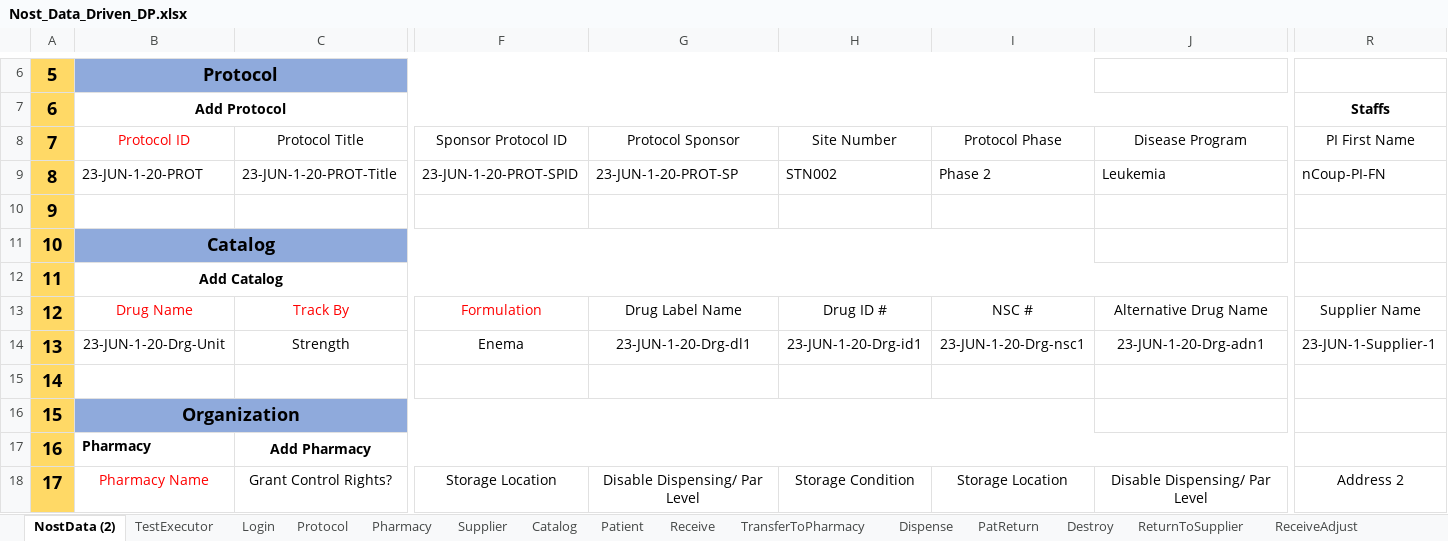
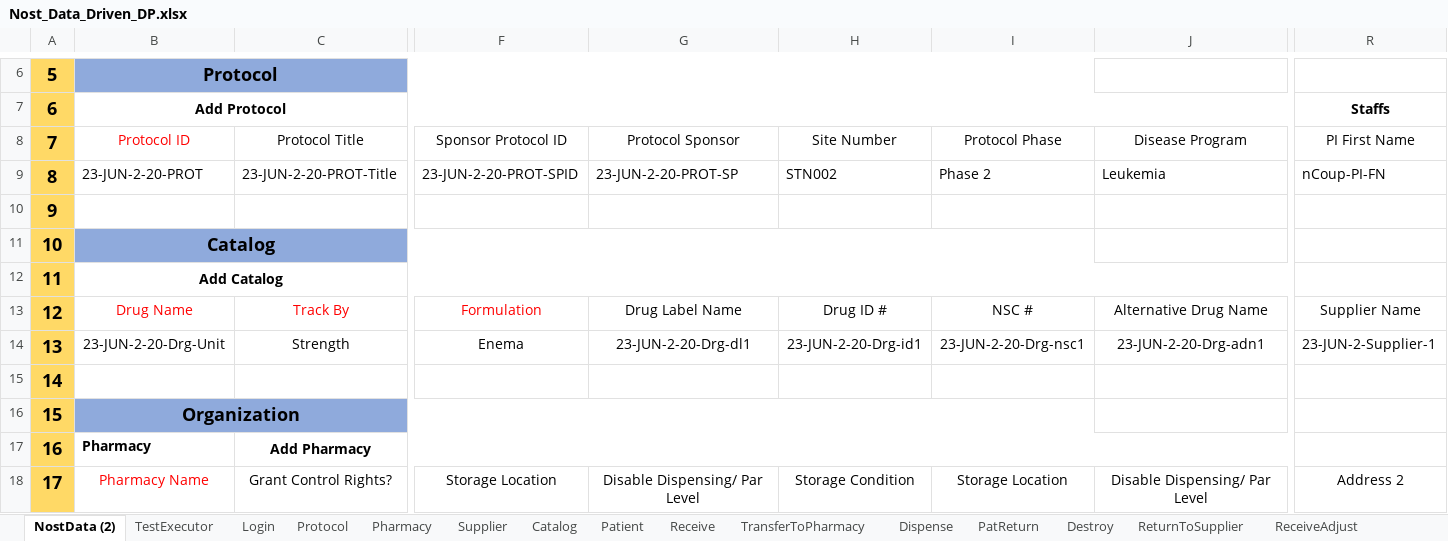
Before and after one commit to rjagadeesan-git/NostAutomation1, an Excel workbook: DataProvider/Nost_Data_Driven_DP.xlsx, sheet NostData (2), drawn as a sheet; only a part is shown, gaps mark what is left out; values as stored, in another font and other column widths than the file's, no borders; the diff covers the shown part only; the diff names each change by its address in the sheet, - before the commit and + after, or states it on an @@ line.

```diff
--- a/DataProvider/Nost_Data_Driven_DP.xlsx (sheet NostData (2))
+++ b/DataProvider/Nost_Data_Driven_DP.xlsx (sheet NostData (2))
-B9: 23-JUN-1-20-PROT
+B9: 23-JUN-2-20-PROT
-C9: 23-JUN-1-20-PROT-Title
+C9: 23-JUN-2-20-PROT-Title
-F9: 23-JUN-1-20-PROT-SPID
+F9: 23-JUN-2-20-PROT-SPID
-G9: 23-JUN-1-20-PROT-SP
+G9: 23-JUN-2-20-PROT-SP
-B14: 23-JUN-1-20-Drg-Unit
+B14: 23-JUN-2-20-Drg-Unit
-G14: 23-JUN-1-20-Drg-dl1
+G14: 23-JUN-2-20-Drg-dl1
-H14: 23-JUN-1-20-Drg-id1
+H14: 23-JUN-2-20-Drg-id1
-I14: 23-JUN-1-20-Drg-nsc1
+I14: 23-JUN-2-20-Drg-nsc1
-J14: 23-JUN-1-20-Drg-adn1
+J14: 23-JUN-2-20-Drg-adn1
-R14: 23-JUN-1-Supplier-1
+R14: 23-JUN-2-Supplier-1
```
Also changed, not shown: 19 edited cells elsewhere in this sheet, sheet Catalog, sheet Patient, sheet Protocol, sheet Supplier, sheet TransferToPharmacy, sheet Receive, 1 more sheet, 3 other files.
